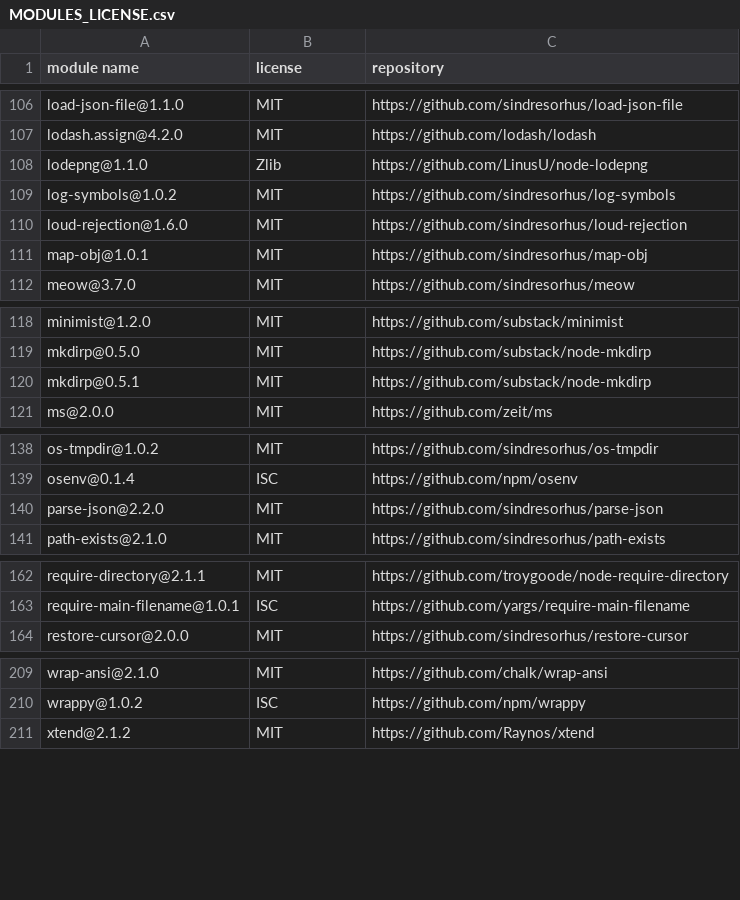
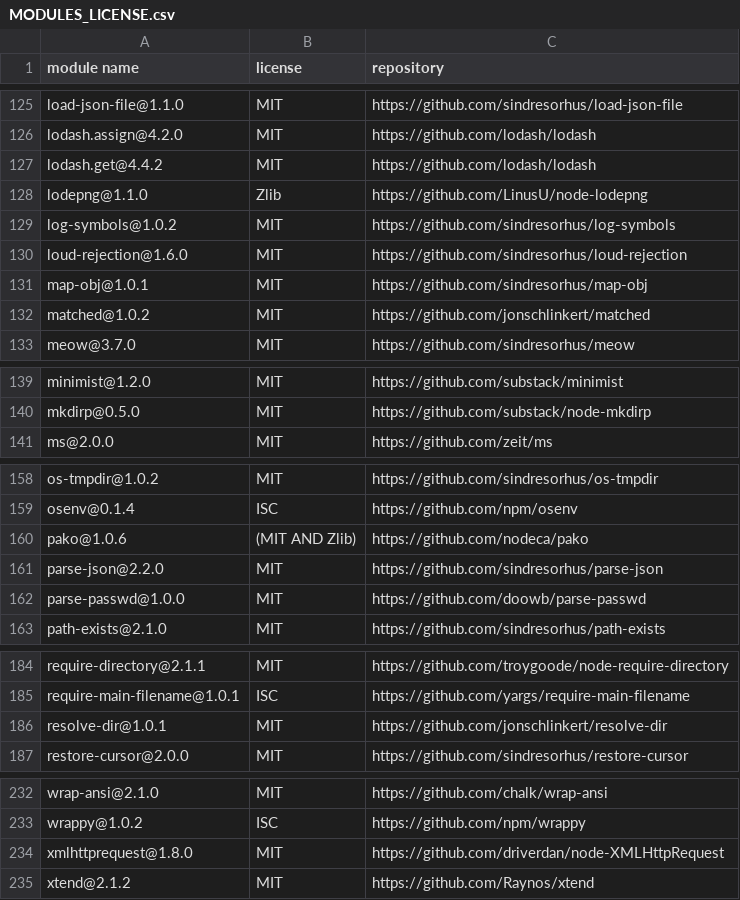
Before and after one commit to NiceneNerd/ice-spear, a CSV file: MODULES_LICENSE.csv, drawn as a sheet; only a part is shown, gaps mark what is left out; removed rows and columns are numbered as before the commit, all else as after; the diff covers the shown part only; the diff names each change by its address in the sheet, - before the commit and + after, or states it on an @@ line.

Commit message:
string table parser adjustments, added command to rebuild the NPM license CSV, updated the CSV

```diff
--- a/MODULES_LICENSE.csv
+++ b/MODULES_LICENSE.csv
+row 127: lodash.get@4.4.2 | MIT | https://github.com/lodash/lodash
+row 132: matched@1.0.2 | MIT | https://github.com/jonschlinkert/matched
-row 120: mkdirp@0.5.1 | MIT | https://github.com/substack/node-mkdirp
+row 160: pako@1.0.6 | (MIT AND Zlib) | https://github.com/nodeca/pako
+row 162: parse-passwd@1.0.0 | MIT | https://github.com/doowb/parse-passwd
+row 186: resolve-dir@1.0.1 | MIT | https://github.com/jonschlinkert/resolve-dir
+row 234: xmlhttprequest@1.8.0 | MIT | https://github.com/driverdan/node-XMLHttpRequest
```
Also changed, not shown: 20 added rows and 5 edited cells elsewhere in this file, 5 other files.
